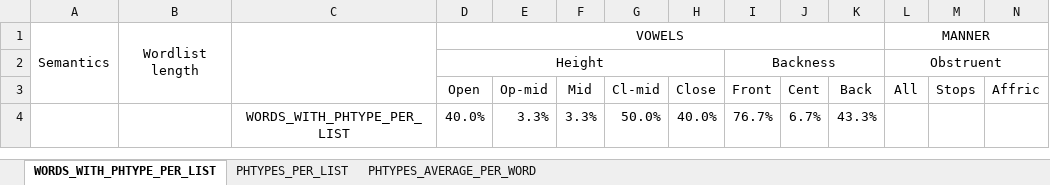
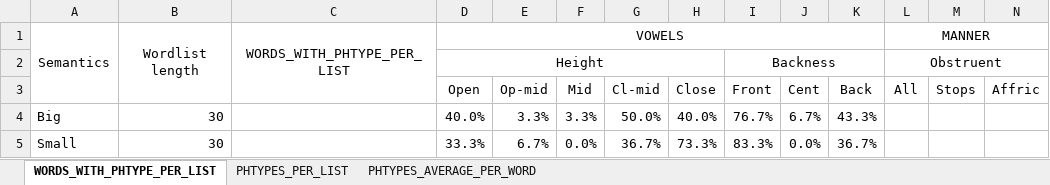
Before and after one commit to a-makarov-alex/phonosemantics.v2, an Excel workbook: src/main/java/output/Normality.xlsx, sheet WORDS_WITH_PHTYPE_PER_LIST, drawn as a sheet; only a part is shown; values as stored, in another font and other column widths than the file's, no borders; rows hold the shown columns only; the diff names each change by its address in the sheet, - before the commit and + after, or states it on an @@ line.

```diff
--- a/src/main/java/output/Normality.xlsx (sheet WORDS_WITH_PHTYPE_PER_LIST)
+++ b/src/main/java/output/Normality.xlsx (sheet WORDS_WITH_PHTYPE_PER_LIST)
-C1: (empty)
+C1: WORDS_WITH_PHTYPE_PER_LIST
-A4: (empty)
+A4: Big
-B4: (empty)
+B4: 30
-C4: WORDS_WITH_PHTYPE_PER_LIST
+C4: (empty)
+row 5: Small | 30 |  | 33.3% | 6.7% | 0.0% | 36.7% | 73.3% | 83.3% | 0.0% | 36.7%
```
Also changed, not shown: sheet PHTYPES_AVERAGE_PER_WORD, sheet PHTYPES_PER_LIST, 10 other files.
